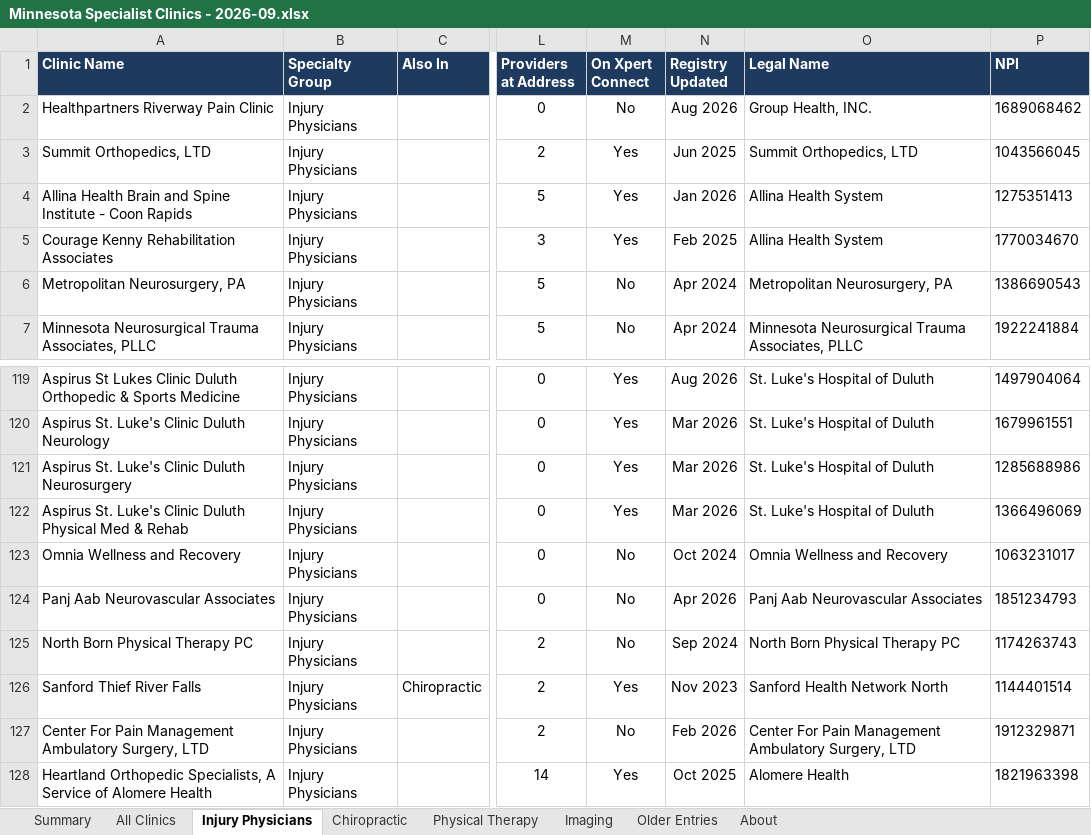
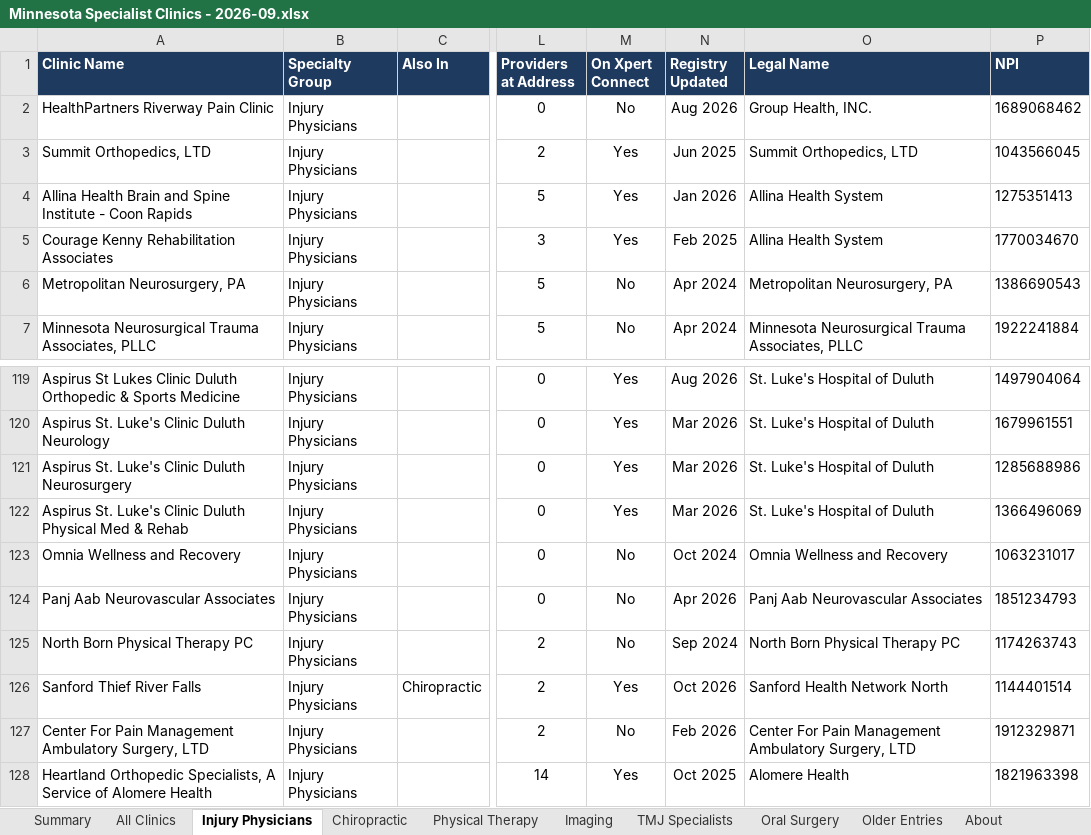
Before and after one commit to xpertconnectweb/XPERT-CONNECT, an Excel workbook: docs/Minnesota Specialist Clinics - 2026-09.xlsx, sheet Injury Physicians, drawn as a sheet; only a part is shown, gaps mark what is left out; values as stored, in another font and other column widths than the file's, no borders; conditional formats and table styles not drawn; the diff names each change by its address in the sheet, - before the commit and + after, or states it on an @@ line.

```diff
--- a/docs/Minnesota Specialist Clinics - 2026-09.xlsx (sheet Injury Physicians)
+++ b/docs/Minnesota Specialist Clinics - 2026-09.xlsx (sheet Injury Physicians)
+sheet tab: TMJ Specialists
+sheet tab: Oral Surgery
-A2 (Clinic Name): Healthpartners Riverway Pain Clinic
+A2 (Clinic Name): HealthPartners Riverway Pain Clinic
-N126 (Registry Updated): Nov 2023
+N126 (Registry Updated): Oct 2026
```
Also changed, not shown: sheet All Clinics, sheet Summary, sheet Older Entries, sheet About, sheet Chiropractic, 32 other files.
